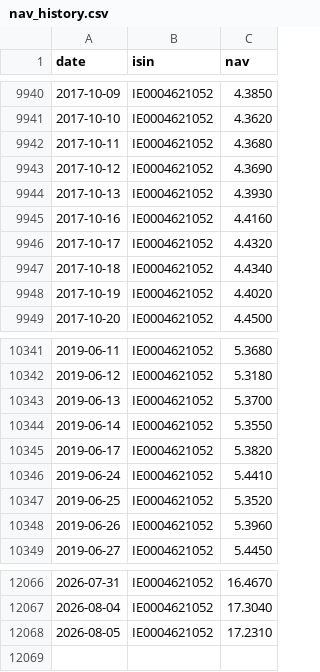
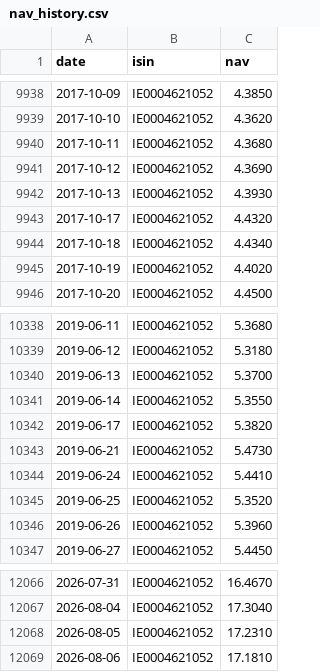
Before and after one commit to SapoFileStorage/fondi-mediolanum, a CSV file: data/nav_history.csv, drawn as a sheet; only a part is shown, gaps mark what is left out; the diff covers the shown part only.

```diff
--- a/data/nav_history.csv
+++ b/data/nav_history.csv
@@ -9944,3 +9942,2 @@ date,isin,nav
 2017-10-13,IE0004621052,4.3930
-2017-10-16,IE0004621052,4.4160
 2017-10-17,IE0004621052,4.4320
@@ -10345,2 +10342,3 @@ date,isin,nav
 2019-06-17,IE0004621052,5.3820
+2019-06-21,IE0004621052,5.4730
 2019-06-24,IE0004621052,5.4410
@@ -12068 +12068,2 @@ date,isin,nav
 2026-08-05,IE0004621052,17.2310
+2026-08-06,IE0004621052,17.1810
```
Also changed, not shown: 8 added rows and 8 removed rows elsewhere in this file.
